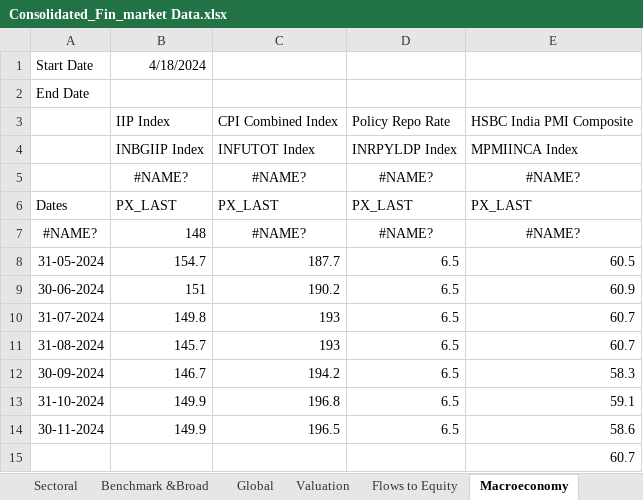
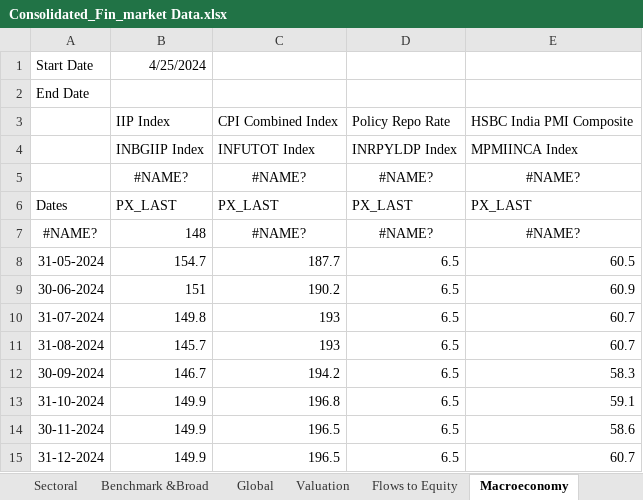
Before and after one commit to a0pawar/Financial-Markets-Dashboard, an Excel workbook: Consolidated_Fin_market Data.xlsx, sheet Macroeconomy, drawn as a sheet; values as stored, in another font and other column widths than the file's, no borders; removed rows and columns are numbered as before the commit, all else as after; the diff names each change by its address in the sheet, - before the commit and + after, or states it on an @@ line.

```diff
--- a/Consolidated_Fin_market Data.xlsx (sheet Macroeconomy)
+++ b/Consolidated_Fin_market Data.xlsx (sheet Macroeconomy)
-B1: 4/18/2024
+B1: 4/25/2024
-row 15:  |  |  |  | 60.7
+row 15: 31-12-2024 | 149.9 | 196.5 | 6.5 | 60.7
```
Also changed, not shown: sheet Valuation, sheet Market Impact tracker, sheet Sectoral, sheet Financial Stress, sheet Global, sheet Flows to Equity, 1 more sheet, formulas that keep their value, 1 other file.
